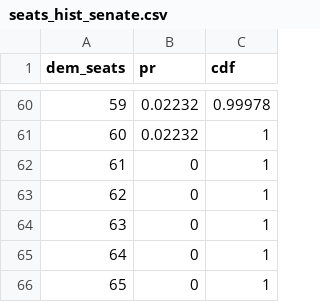
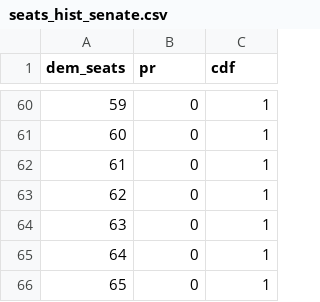
Before and after one commit to CoryMcCartan/midterms-22, a CSV file: docs/seats_hist_senate.csv, drawn as a sheet; only a part is shown, gaps mark what is left out; the diff covers the shown part only.

```diff
--- a/docs/seats_hist_senate.csv
+++ b/docs/seats_hist_senate.csv
@@ -60,3 +60,3 @@ dem_seats,pr,cdf
-59,0.02232,0.99978
-60,0.02232,1
+59,0,1
+60,0,1
 61,0,1
```
Also changed, not shown: 31 edited cells elsewhere in this file, docs/history.csv, docs/house_districts.csv, 5 other files.
